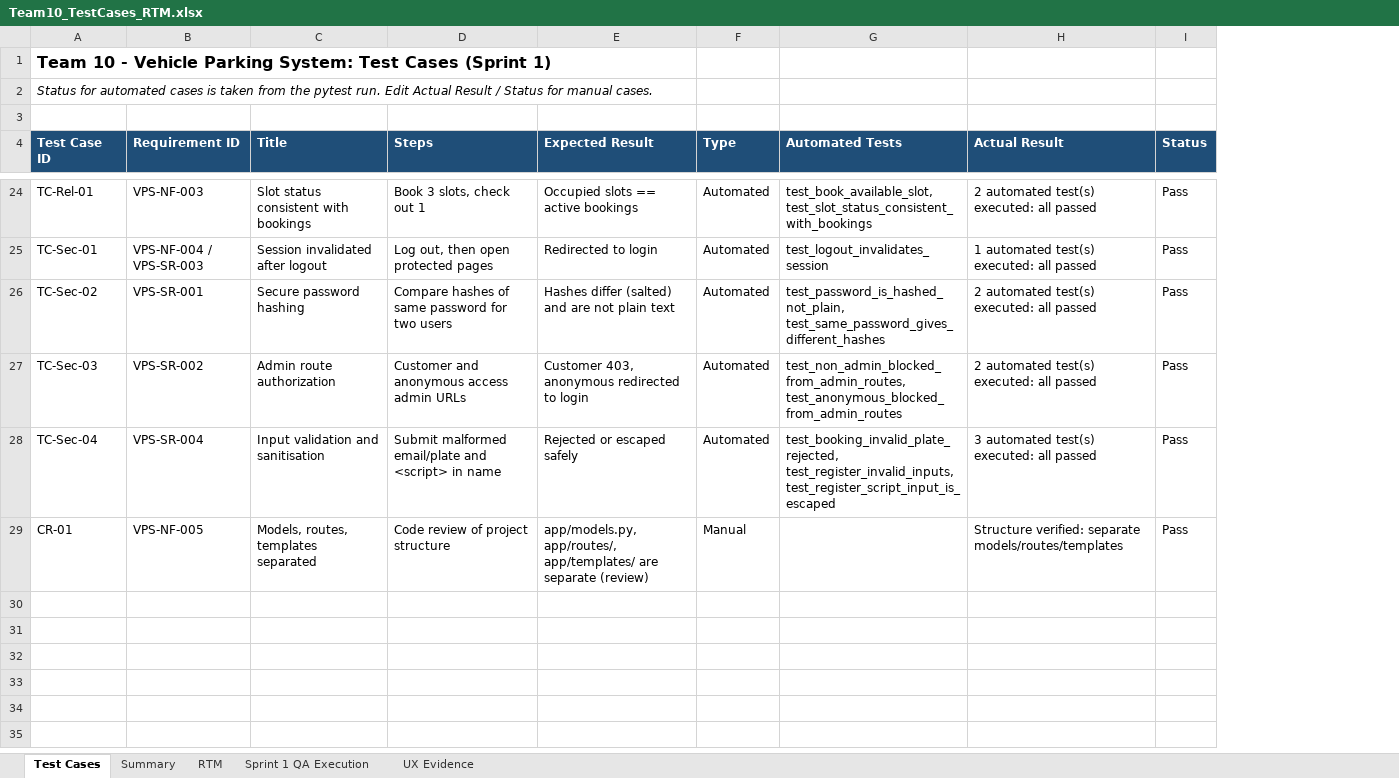
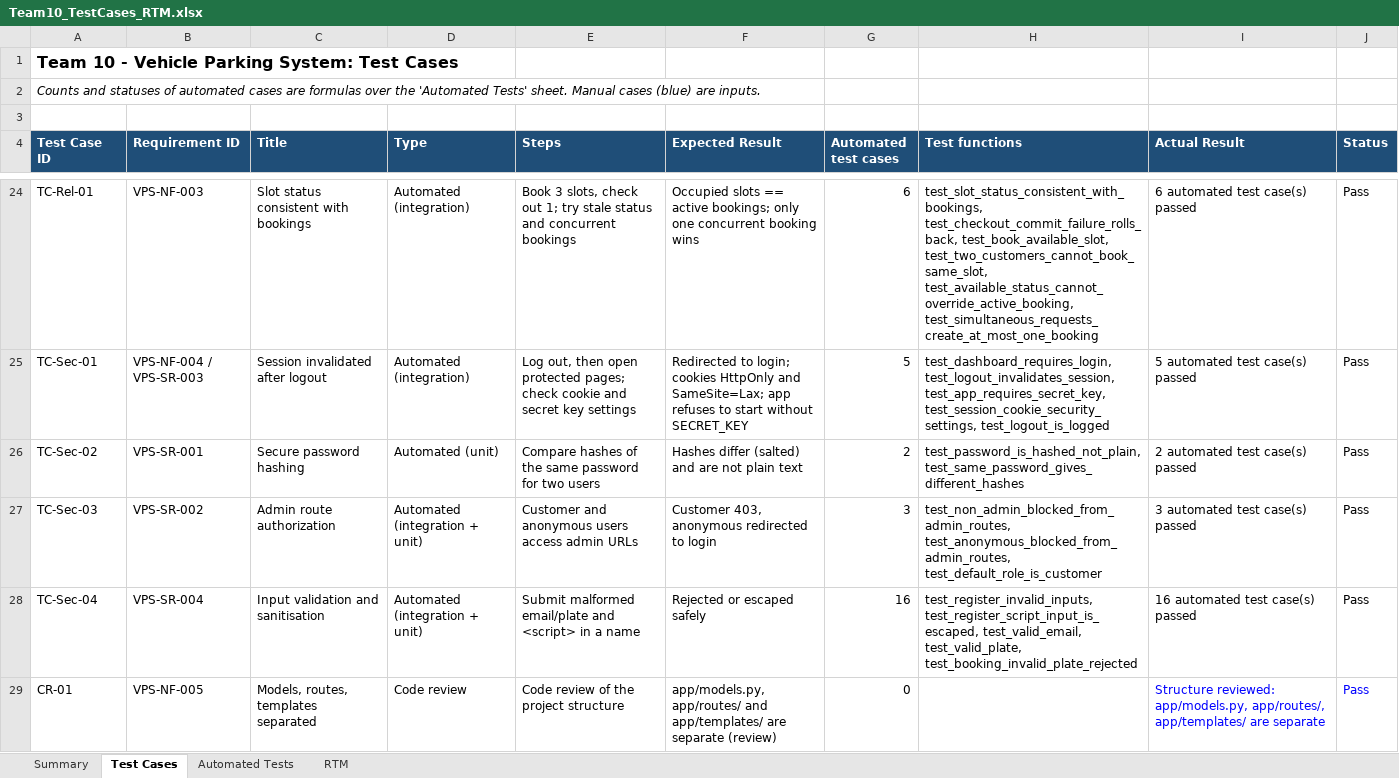
Before and after one commit to Team10-VPS/vehicle_parking_system, an Excel workbook: docs/Team10_TestCases_RTM.xlsx, sheet Test Cases, drawn as a sheet; only a part is shown, gaps mark what is left out; values as stored, in another font and other column widths than the file's, no borders; removed rows and columns are numbered as before the commit, all else as after; the diff covers the shown part only; the diff names each change by its address in the sheet, - before the commit and + after, or states it on an @@ line.

Commit message:
Refresh test cases and RTM for 94 automated tests (#15)

```diff
--- a/docs/Team10_TestCases_RTM.xlsx (sheet Test Cases)
+++ b/docs/Team10_TestCases_RTM.xlsx (sheet Test Cases)
-sheet tab: Sprint 1 QA Execution
-sheet tab: UX Evidence
+sheet tab: Automated Tests
@@ sheet tab order changed: Summary | Test Cases | Automated Tests | RTM @@
+column D (Type), rows 24-29: Automated (integration) | Automated (integration) | Automated (unit) | Automated (integration + unit) | Automated (integration + unit) | Code review
-column F (Type), rows 24-29: Automated | Automated | Automated | Automated | Automated | Manual
-column G (Automated Tests), rows 24-28: test_book_available_slot, test_slot_status_consistent_with_bookings | test_logout_invalidates_session | test_password_is_hashed_not_plain, test_same_password_gives_different_hashes | test_non_admin_blocked_from_admin_routes, test_anonymous_blocked_from_admin_routes | test_booking_invalid_plate_rejected, test_register_invalid_inputs, test_register_script_input_is_escaped
+column G (Automated test cases), rows 24-29: 6 | 5 | 2 | 3 | 16 | 0
+column H (Test functions), rows 24-28: test_slot_status_consistent_with_bookings, test_checkout_commit_failure_rolls_back, test_book_available_slot, test_two_customers_cannot_book_same_slot, test_available_status_cannot_override_active_booking, test_simultaneous_requests_create_at_most_one_booking | test_dashboard_requires_login, test_logout_invalidates_session, test_app_requires_secret_key, test_session_cookie_security_settings, test_logout_is_logged | test_password_is_hashed_not_plain, test_same_password_gives_different_hashes | test_non_admin_blocked_from_admin_routes, test_anonymous_blocked_from_admin_routes, test_default_role_is_customer | test_register_invalid_inputs, test_register_script_input_is_escaped, test_valid_email, test_valid_plate, test_booking_invalid_plate_rejected
-A1 (Test Case ID): …Test Cases (Sprint 1)
+A1 (Test Case ID): …Test Cases
-A2 (Test Case ID): Status for automated cases is taken from the pytest run. Edit Actual Result / Status for manual cases.
+A2 (Test Case ID): Counts and statuses of automated cases are formulas over the 'Automated Tests' sheet. Manual cases (blue) are inputs.
-E24 (Steps): …check out 1
+E24 (Steps): …check out 1; try stale status and concurrent bookings
-F24 (Expected Result): …== active bookings
+F24 (Expected Result): …== active bookings; only one concurrent booking wins
-I24 (Actual Result): 2 automated test(s) executed: all passed
+I24 (Actual Result): 6 automated test case(s) passed
-E25 (Steps): …open protected pages
+E25 (Steps): …open protected pages; check cookie and secret key settings
-F25 (Expected Result): Redirected to login
+F25 (Expected Result): Redirected to login; cookies HttpOnly and SameSite=Lax; app refuses to start without SECRET_KEY
-I25 (Actual Result): 1 automated test(s) executed: all passed
+I25 (Actual Result): 5 automated test case(s) passed
-E26 (Steps): …hashes of same password…
+E26 (Steps): …hashes of the same password…
-I26 (Actual Result): 2 automated test(s) executed: all passed
+I26 (Actual Result): 2 automated test case(s) passed
-E27 (Steps): Customer and anonymous access admin URLs
+E27 (Steps): Customer and anonymous users access admin URLs
-I27 (Actual Result): 2 automated test(s) executed: all passed
+I27 (Actual Result): 3 automated test case(s) passed
-E28 (Steps): …<script> in name
+E28 (Steps): …<script> in a name
-I28 (Actual Result): 3 automated test(s) executed: all passed
+I28 (Actual Result): 16 automated test case(s) passed
-E29 (Steps): Code review of project structure
+E29 (Steps): Code review of the project structure
-F29 (Expected Result): app/models.py, app/routes/, app/templates/ are…
+F29 (Expected Result): app/models.py, app/routes/ and app/templates/ are…
-I29 (Actual Result): Structure verified: separate models/routes/templates
+I29 (Actual Result): Structure reviewed: app/models.py, app/routes/, app/templates/ are separate
-I29:J29 text colour: black
+I29:J29 text colour: #0000FF
```
Also changed, not shown: 56 edited cells and cell formats elsewhere in this sheet, sheet Summary, sheet RTM, formulas that keep their value.
